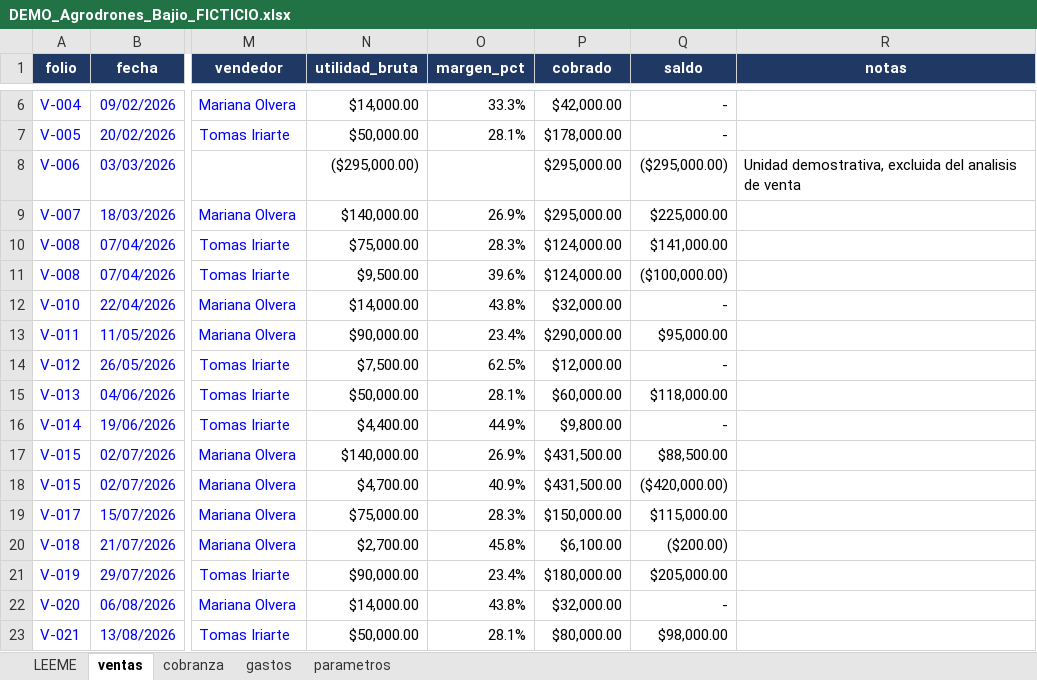
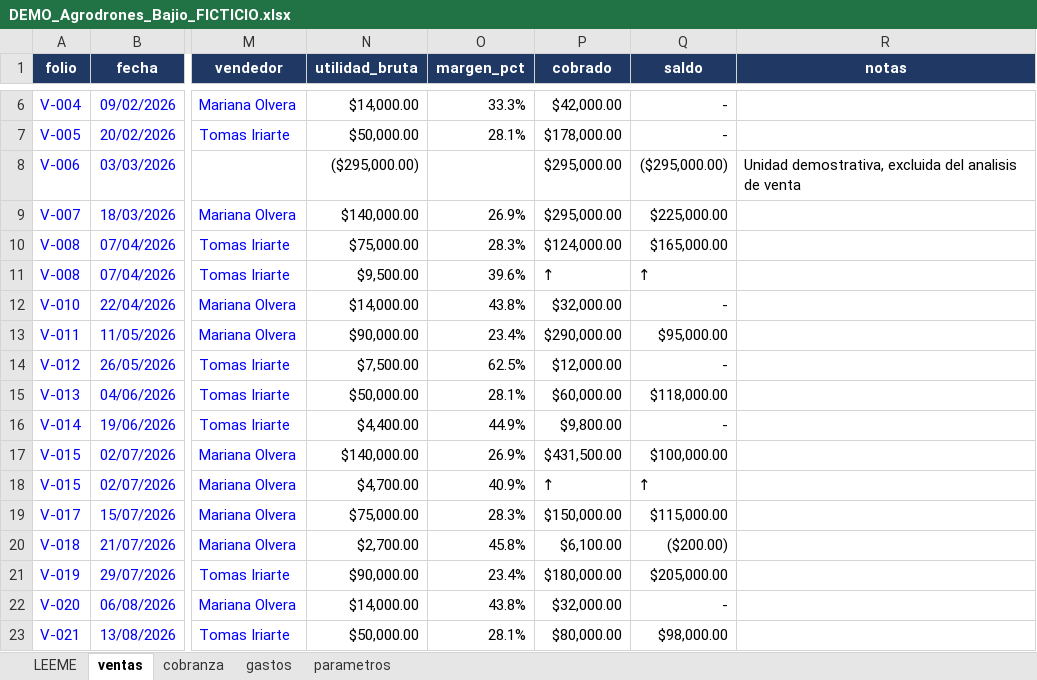
Before and after one commit to jadriangz/reporteria-financiera, an Excel workbook: docs/DEMO_Agrodrones_Bajio_FICTICIO.xlsx, sheet ventas, drawn as a sheet; only a part is shown, gaps mark what is left out; values as stored, in another font and other column widths than the file's, no borders; the diff covers the shown part only; the diff names each change by its address in the sheet, - before the commit and + after, or states it on an @@ line.

Commit message:
fix: el demo calcula cobrado y saldo por folio

```diff
--- a/docs/DEMO_Agrodrones_Bajio_FICTICIO.xlsx (sheet ventas)
+++ b/docs/DEMO_Agrodrones_Bajio_FICTICIO.xlsx (sheet ventas)
-Q10 (saldo): $141,000.00
+Q10 (saldo): $165,000.00
-P11 (cobrado): $124,000.00
+P11 (cobrado): ↑
-Q11 (saldo): ($100,000.00)
+Q11 (saldo): ↑
-Q17 (saldo): $88,500.00
+Q17 (saldo): $100,000.00
-P18 (cobrado): $431,500.00
+P18 (cobrado): ↑
-Q18 (saldo): ($420,000.00)
+Q18 (saldo): ↑
```
Also changed, not shown: other rows of this sheet, formulas that keep their value, 1 other file.
